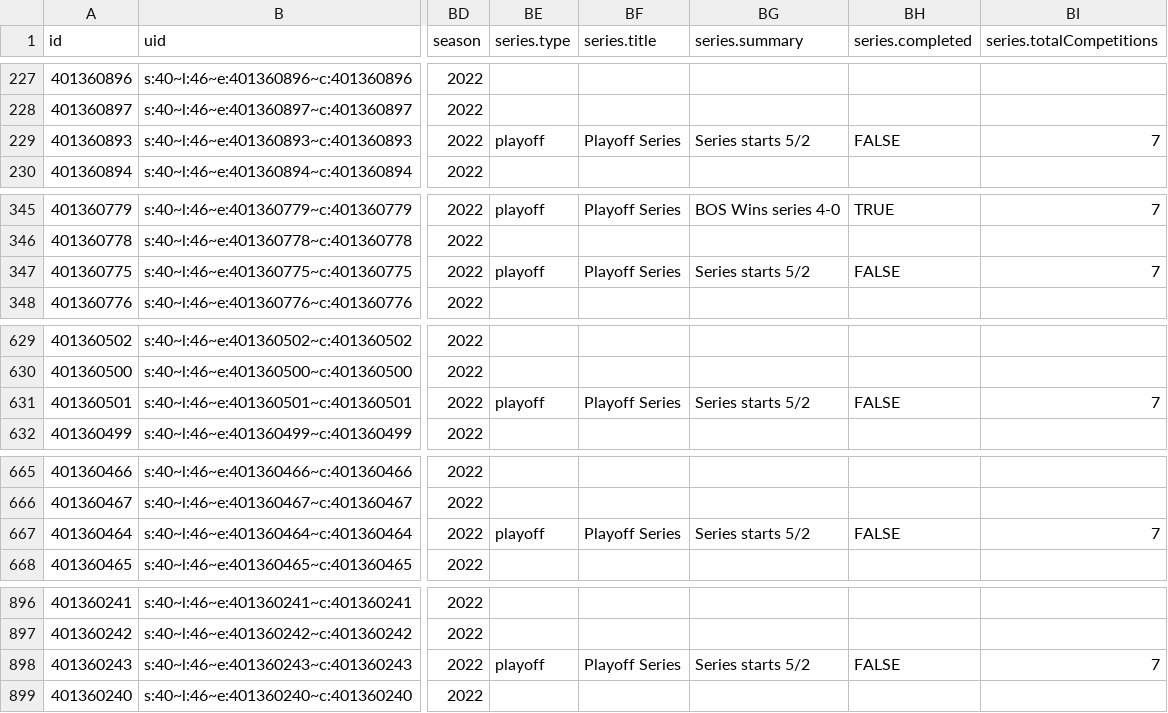
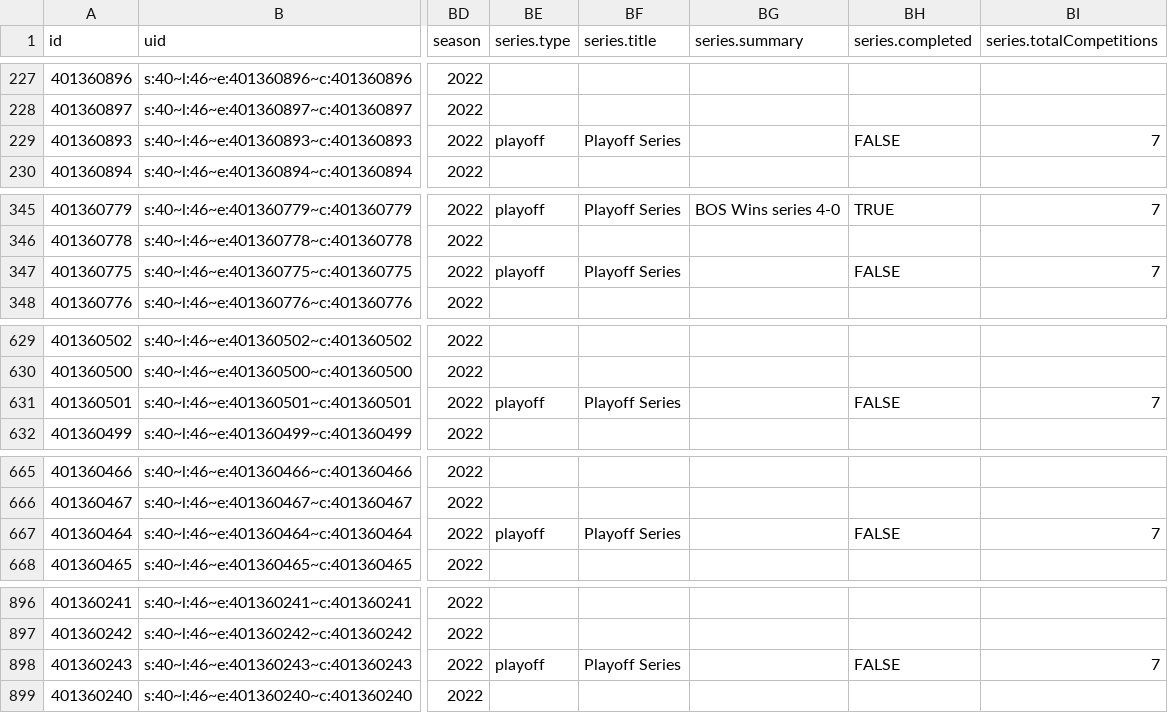
Before and after one commit to sportsdataverse/hoopR-data, a CSV file: nba/schedules/csv/nba_schedule_2022.csv, drawn as a sheet; only a part is shown, gaps mark what is left out; the diff covers the shown part only; the diff names each change by its address in the sheet, - before the commit and + after, or states it on an @@ line.

```diff
--- a/nba/schedules/csv/nba_schedule_2022.csv
+++ b/nba/schedules/csv/nba_schedule_2022.csv
-BG229 (series.summary): Series starts 5/2
+BG229 (series.summary): (empty)
-BG347 (series.summary): Series starts 5/2
+BG347 (series.summary): (empty)
-BG631 (series.summary): Series starts 5/2
+BG631 (series.summary): (empty)
-BG667 (series.summary): Series starts 5/2
+BG667 (series.summary): (empty)
-BG898 (series.summary): Series starts 5/2
+BG898 (series.summary): (empty)
```
Also changed, not shown: 37 edited cells elsewhere in this file, 32 other files.
